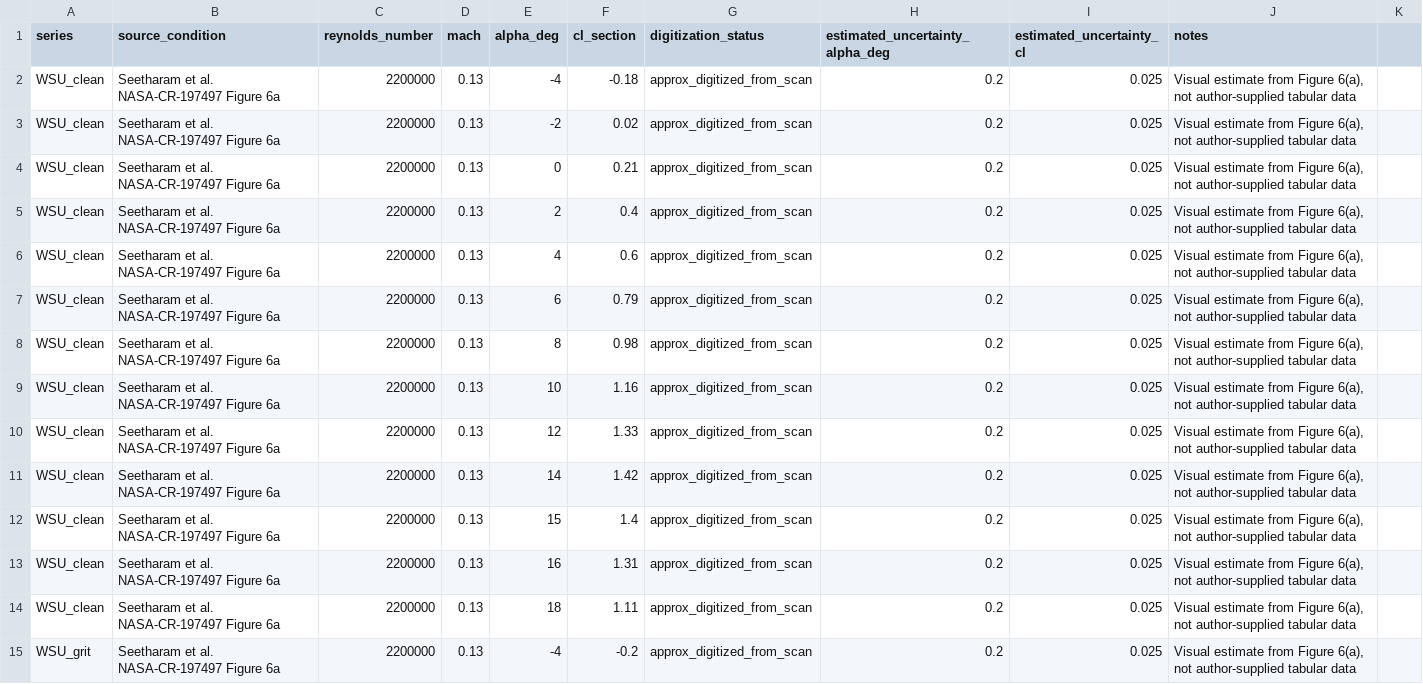
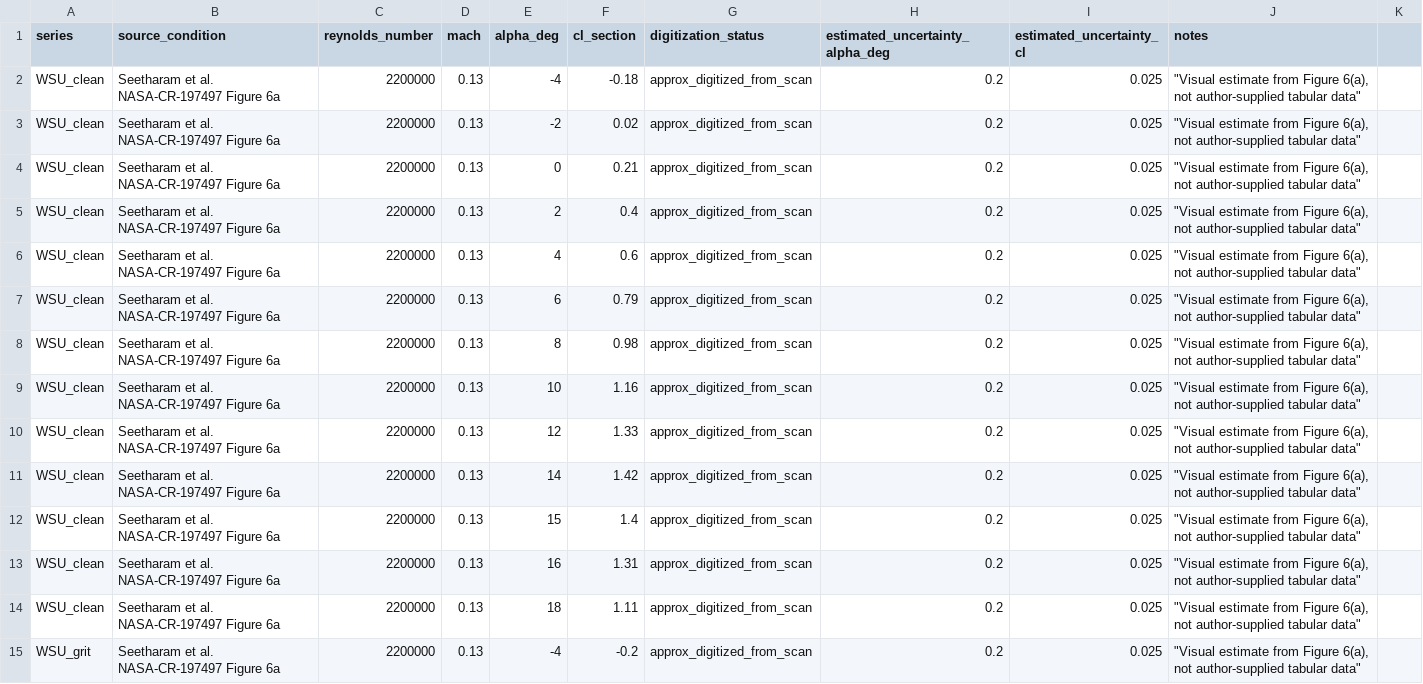
Before and after one commit to hanusharan/AeroGuard, a CSV file: experiments/physical_validation/data/nasa_cr197497_figure6a_digitized_approx.csv, drawn as a sheet; only a part is shown; the diff covers the shown part only.

```diff
--- a/experiments/physical_validation/data/nasa_cr197497_figure6a_digitized_approx.csv
+++ b/experiments/physical_validation/data/nasa_cr197497_figure6a_digitized_approx.csv
@@ -1,15 +1,15 @@
 series,source_condition,reynolds_number,mach,alpha_deg,cl_section,digitization_status,estimated_uncertainty_alpha_deg,estimated_uncertainty_cl,notes
-WSU_clean,Seetharam et al. NASA-CR-197497 Figure 6a,2200000,0.13,-4,-0.18,approx_digitized_from_scan,0.2,0.025,"Visual estimate from Figure 6(a), not author-supplied tabular data"
-WSU_clean,Seetharam et al. NASA-CR-197497 Figure 6a,2200000,0.13,-2,0.02,approx_digitized_from_scan,0.2,0.025,"Visual estimate from Figure 6(a), not author-supplied tabular data"
-WSU_clean,Seetharam et al. NASA-CR-197497 Figure 6a,2200000,0.13,0,0.21,approx_digitized_from_scan,0.2,0.025,"Visual estimate from Figure 6(a), not author-supplied tabular data"
-WSU_clean,Seetharam et al. NASA-CR-197497 Figure 6a,2200000,0.13,2,0.4,approx_digitized_from_scan,0.2,0.025,"Visual estimate from Figure 6(a), not author-supplied tabular data"
-WSU_clean,Seetharam et al. NASA-CR-197497 Figure 6a,2200000,0.13,4,0.6,approx_digitized_from_scan,0.2,0.025,"Visual estimate from Figure 6(a), not author-supplied tabular data"
-WSU_clean,Seetharam et al. NASA-CR-197497 Figure 6a,2200000,0.13,6,0.79,approx_digitized_from_scan,0.2,0.025,"Visual estimate from Figure 6(a), not author-supplied tabular data"
-WSU_clean,Seetharam et al. NASA-CR-197497 Figure 6a,2200000,0.13,8,0.98,approx_digitized_from_scan,0.2,0.025,"Visual estimate from Figure 6(a), not author-supplied tabular data"
-WSU_clean,Seetharam et al. NASA-CR-197497 Figure 6a,2200000,0.13,10,1.16,approx_digitized_from_scan,0.2,0.025,"Visual estimate from Figure 6(a), not author-supplied tabular data"
-WSU_clean,Seetharam et al. NASA-CR-197497 Figure 6a,2200000,0.13,12,1.33,approx_digitized_from_scan,0.2,0.025,"Visual estimate from Figure 6(a), not author-supplied tabular data"
-WSU_clean,Seetharam et al. NASA-CR-197497 Figure 6a,2200000,0.13,14,1.42,approx_digitized_from_scan,0.2,0.025,"Visual estimate from Figure 6(a), not author-supplied tabular data"
-WSU_clean,Seetharam et al. NASA-CR-197497 Figure 6a,2200000,0.13,15,1.4,approx_digitized_from_scan,0.2,0.025,"Visual estimate from Figure 6(a), not author-supplied tabular data"
-WSU_clean,Seetharam et al. NASA-CR-197497 Figure 6a,2200000,0.13,16,1.31,approx_digitized_from_scan,0.2,0.025,"Visual estimate from Figure 6(a), not author-supplied tabular data"
-WSU_clean,Seetharam et al. NASA-CR-197497 Figure 6a,2200000,0.13,18,1.11,approx_digitized_from_scan,0.2,0.025,"Visual estimate from Figure 6(a), not author-supplied tabular data"
-WSU_grit,Seetharam et al. NASA-CR-197497 Figure 6a,2200000,0.13,-4,-0.2,approx_digitized_from_scan,0.2,0.025,"Visual estimate from Figure 6(a), not author-supplied tabular data"
+WSU_clean,Seetharam et al. NASA-CR-197497 Figure 6a,2200000,0.13,-4,-0.18,approx_digitized_from_scan,0.2,0.025,"""Visual estimate from Figure 6(a), not author-supplied tabular data"""
+WSU_clean,Seetharam et al. NASA-CR-197497 Figure 6a,2200000,0.13,-2,0.02,approx_digitized_from_scan,0.2,0.025,"""Visual estimate from Figure 6(a), not author-supplied tabular data"""
+WSU_clean,Seetharam et al. NASA-CR-197497 Figure 6a,2200000,0.13,0,0.21,approx_digitized_from_scan,0.2,0.025,"""Visual estimate from Figure 6(a), not author-supplied tabular data"""
+WSU_clean,Seetharam et al. NASA-CR-197497 Figure 6a,2200000,0.13,2,0.4,approx_digitized_from_scan,0.2,0.025,"""Visual estimate from Figure 6(a), not author-supplied tabular data"""
+WSU_clean,Seetharam et al. NASA-CR-197497 Figure 6a,2200000,0.13,4,0.6,approx_digitized_from_scan,0.2,0.025,"""Visual estimate from Figure 6(a), not author-supplied tabular data"""
+WSU_clean,Seetharam et al. NASA-CR-197497 Figure 6a,2200000,0.13,6,0.79,approx_digitized_from_scan,0.2,0.025,"""Visual estimate from Figure 6(a), not author-supplied tabular data"""
+WSU_clean,Seetharam et al. NASA-CR-197497 Figure 6a,2200000,0.13,8,0.98,approx_digitized_from_scan,0.2,0.025,"""Visual estimate from Figure 6(a), not author-supplied tabular data"""
+WSU_clean,Seetharam et al. NASA-CR-197497 Figure 6a,2200000,0.13,10,1.16,approx_digitized_from_scan,0.2,0.025,"""Visual estimate from Figure 6(a), not author-supplied tabular data"""
+WSU_clean,Seetharam et al. NASA-CR-197497 Figure 6a,2200000,0.13,12,1.33,approx_digitized_from_scan,0.2,0.025,"""Visual estimate from Figure 6(a), not author-supplied tabular data"""
+WSU_clean,Seetharam et al. NASA-CR-197497 Figure 6a,2200000,0.13,14,1.42,approx_digitized_from_scan,0.2,0.025,"""Visual estimate from Figure 6(a), not author-supplied tabular data"""
+WSU_clean,Seetharam et al. NASA-CR-197497 Figure 6a,2200000,0.13,15,1.4,approx_digitized_from_scan,0.2,0.025,"""Visual estimate from Figure 6(a), not author-supplied tabular data"""
+WSU_clean,Seetharam et al. NASA-CR-197497 Figure 6a,2200000,0.13,16,1.31,approx_digitized_from_scan,0.2,0.025,"""Visual estimate from Figure 6(a), not author-supplied tabular data"""
+WSU_clean,Seetharam et al. NASA-CR-197497 Figure 6a,2200000,0.13,18,1.11,approx_digitized_from_scan,0.2,0.025,"""Visual estimate from Figure 6(a), not author-supplied tabular data"""
+WSU_grit,Seetharam et al. NASA-CR-197497 Figure 6a,2200000,0.13,-4,-0.2,approx_digitized_from_scan,0.2,0.025,"""Visual estimate from Figure 6(a), not author-supplied tabular data"""
```
Also changed, not shown: 56 edited cells elsewhere in this file.
